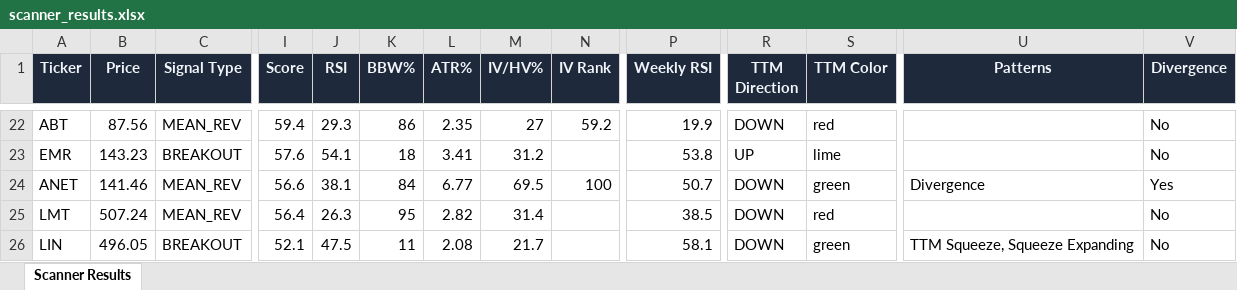
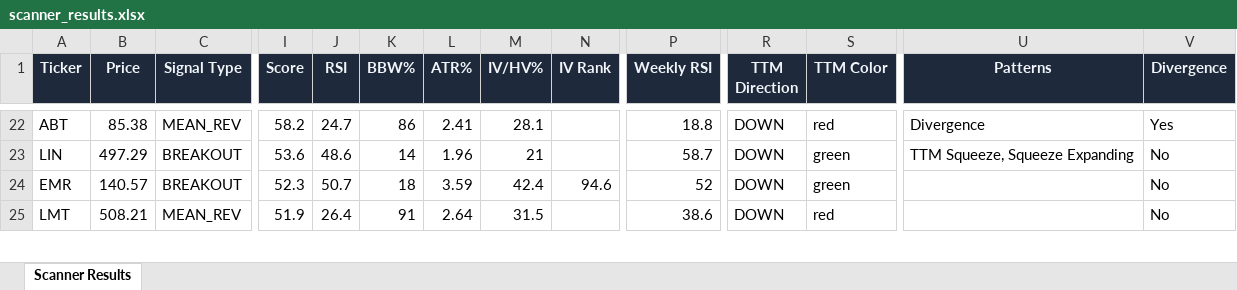
Before and after one commit to 6000rr4n/BM-screener, an Excel workbook: output/scanner_results.xlsx, sheet Scanner Results, drawn as a sheet; only a part is shown, gaps mark what is left out; values as stored, in another font and other column widths than the file's, no borders; removed rows and columns are numbered as before the commit, all else as after; rows hold the shown columns only; the diff covers the shown part only; the diff names each change by its address in the sheet, - before the commit and + after, or states it on an @@ line.

```diff
--- a/output/scanner_results.xlsx (sheet Scanner Results)
+++ b/output/scanner_results.xlsx (sheet Scanner Results)
-B22 (Price): 87.56
+B22 (Price): 85.38
-I22 (Score): 59.4
+I22 (Score): 58.2
-J22 (RSI): 29.3
+J22 (RSI): 24.7
-L22 (ATR%): 2.35
+L22 (ATR%): 2.41
-M22 (IV/HV%): 27
+M22 (IV/HV%): 28.1
-N22 (IV Rank): 59.2
+N22 (IV Rank): (empty)
-P22 (Weekly RSI): 19.9
+P22 (Weekly RSI): 18.8
-U22 (Patterns): (empty)
+U22 (Patterns): Divergence
-V22 (Divergence): No
+V22 (Divergence): Yes
+row 23: LIN | 497.29 | BREAKOUT | 53.6 | 48.6 | 14 | 1.96 | 21 |  | 58.7 | DOWN | green | TTM Squeeze, Squeeze Expanding | No
-B24 (Price): 143.23
+B24 (Price): 140.57
-I24 (Score): 57.6
+I24 (Score): 52.3
-J24 (RSI): 54.1
+J24 (RSI): 50.7
-L24 (ATR%): 3.41
+L24 (ATR%): 3.59
-M24 (IV/HV%): 31.2
+M24 (IV/HV%): 42.4
-N24 (IV Rank): (empty)
+N24 (IV Rank): 94.6
-P24 (Weekly RSI): 53.8
+P24 (Weekly RSI): 52
-R24 (TTM Direction): UP
+R24 (TTM Direction): DOWN
-S24 (TTM Color): lime
+S24 (TTM Color): green
-row 24: ANET | 141.46 | MEAN_REV | 56.6 | 38.1 | 84 | 6.77 | 69.5 | 100 | 50.7 | DOWN | green | Divergence | Yes
-B25 (Price): 507.24
+B25 (Price): 508.21
-I25 (Score): 56.4
+I25 (Score): 51.9
-J25 (RSI): 26.3
+J25 (RSI): 26.4
-K25 (BBW%): 95
+K25 (BBW%): 91
-L25 (ATR%): 2.82
+L25 (ATR%): 2.64
-M25 (IV/HV%): 31.4
+M25 (IV/HV%): 31.5
-P25 (Weekly RSI): 38.5
+P25 (Weekly RSI): 38.6
-row 26: LIN | 496.05 | BREAKOUT | 52.1 | 47.5 | 11 | 2.08 | 21.7 |  | 58.1 | DOWN | green | TTM Squeeze, Squeeze Expanding | No
```
Also changed, not shown: 10 added rows, 9 removed rows and 121 edited cells elsewhere in this sheet, 1 other file.
